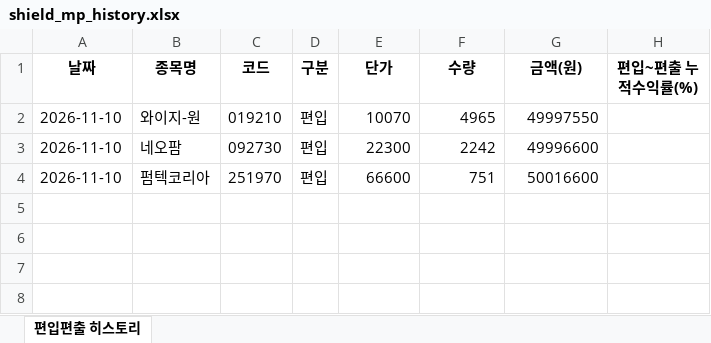
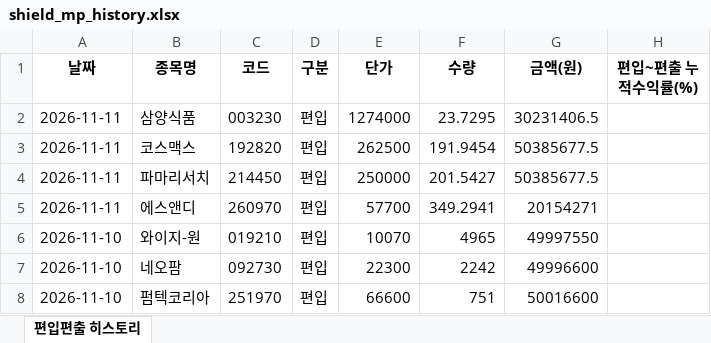
Before and after one commit to joonhakkim/liquidity-dashboard, an Excel workbook: docs/downloads/shield_mp_history.xlsx, sheet 편입편출 히스토리, drawn as a sheet; values as stored, in another font and other column widths than the file's, no borders; the diff names each change by its address in the sheet, - before the commit and + after, or states it on an @@ line.

```diff
--- a/docs/downloads/shield_mp_history.xlsx (sheet 편입편출 히스토리)
+++ b/docs/downloads/shield_mp_history.xlsx (sheet 편입편출 히스토리)
+row 2: 2026-11-11 | 삼양식품 | 003230 | 편입 | 1274000 | 23.7295 | 30231406.5
+row 3: 2026-11-11 | 코스맥스 | 192820 | 편입 | 262500 | 191.9454 | 50385677.5
+row 4: 2026-11-11 | 파마리서치 | 214450 | 편입 | 250000 | 201.5427 | 50385677.5
+row 5: 2026-11-11 | 에스앤디 | 260970 | 편입 | 57700 | 349.2941 | 20154271
```
Also changed, not shown: docs/downloads/kosdaq_long_short_index_history.xlsx, docs/downloads/mingu_mp_history.xlsx, 21 other files.
